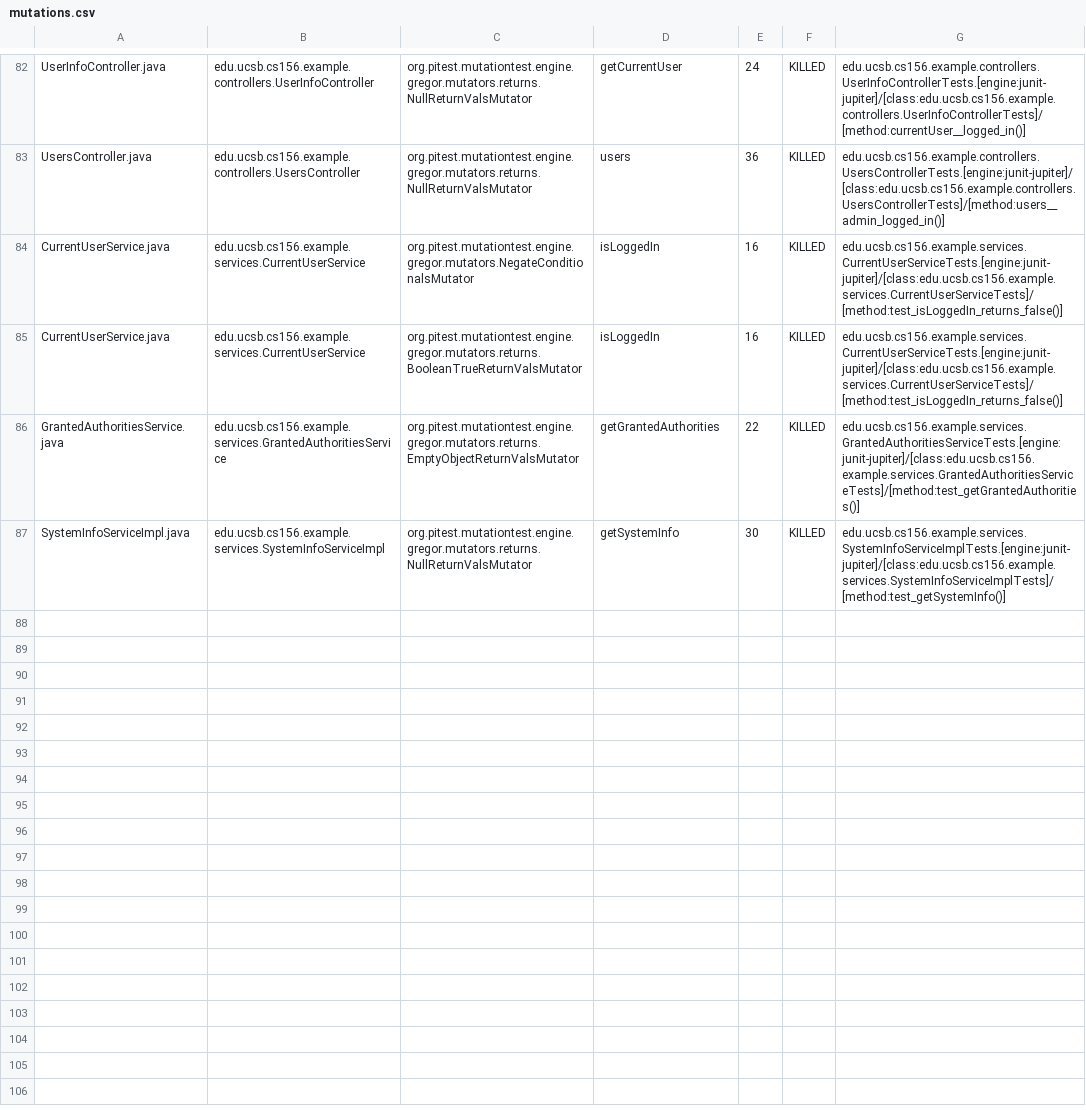
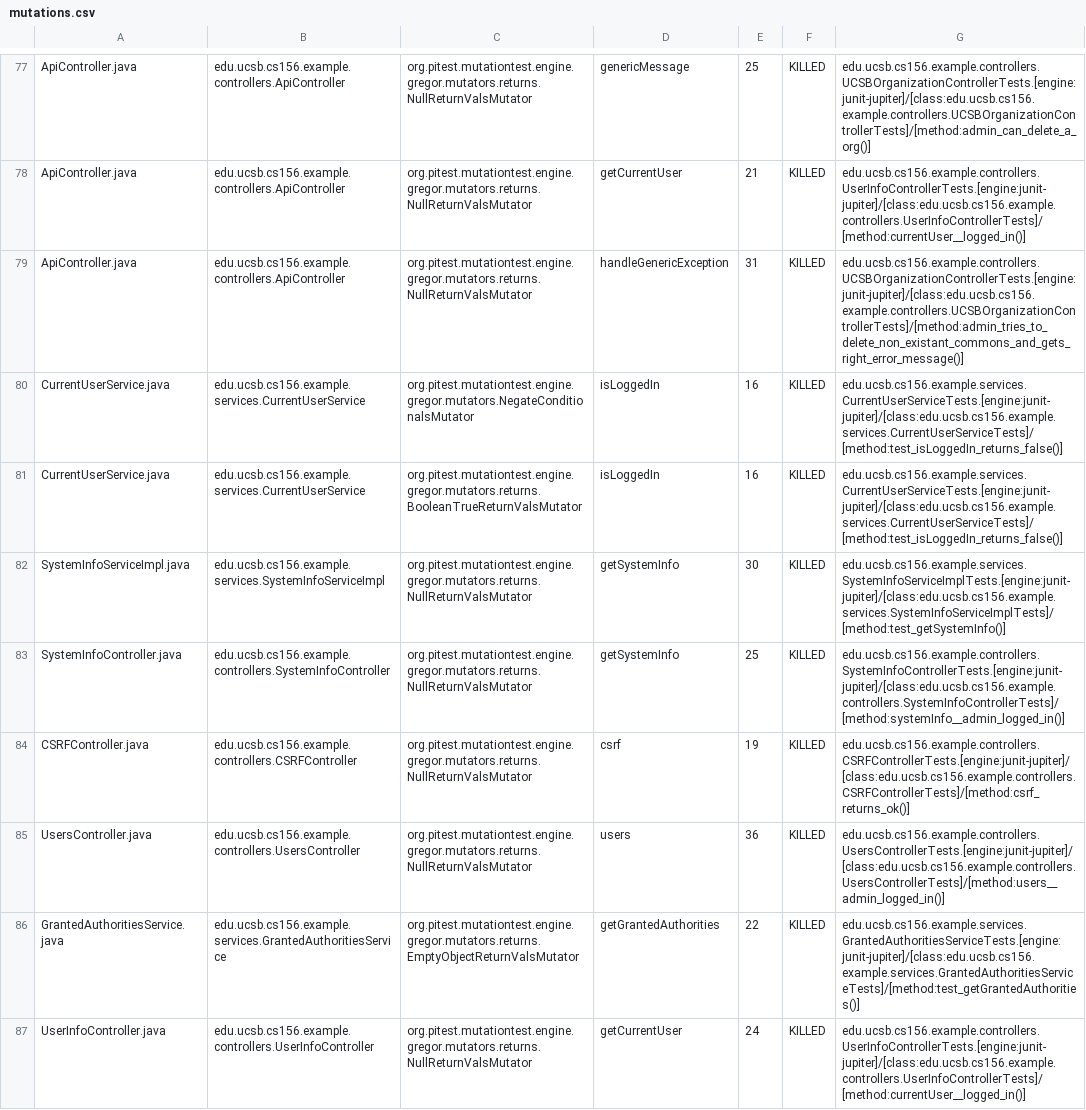
Before and after one commit to ucsb-cs156-s24/team02-s24-5pm-5, a CSV file: prs/45/pitest/mutations.csv, drawn as a sheet; only a part is shown, gaps mark what is left out; addresses are those after the commit; the diff covers the shown part only; the diff names each change by its address in the sheet, - before the commit and + after, or states it on an @@ line.

Commit message:
Deploying to gh-pages from @ ucsb-cs156-s24/team02-s24-5pm-5@bd88912c9a0bf8d53b3b1e96ddaad1628cae6dc9 🚀

```diff
--- a/prs/45/pitest/mutations.csv
+++ b/prs/45/pitest/mutations.csv
-A77: UserInfoController.java
+A77: ApiController.java
-B77: edu.ucsb.cs156.example.controllers.UserInfoController
+B77: edu.ucsb.cs156.example.controllers.ApiController
-D77: getCurrentUser
+D77: genericMessage
-E77: 24
+E77: 25
-G77: edu.ucsb.cs156.example.controllers.UserInfoControllerTests.[engine:junit-jupiter]/[class:edu.ucsb.cs156.example.controllers.UserInfoControllerTests]/[method:currentUser__logged_in()]
+G77: edu.ucsb.cs156.example.controllers.UCSBOrganizationControllerTests.[engine:junit-jupiter]/[class:edu.ucsb.cs156.example.controllers.UCSBOrganizationControllerTests]/[method:admin_can_delete_a_org()]
@@ row 2 moved to row 78: ApiController.java @@
-A79: UsersController.java
+A79: ApiController.java
-B79: edu.ucsb.cs156.example.controllers.UsersController
+B79: edu.ucsb.cs156.example.controllers.ApiController
-D79: users
+D79: handleGenericException
-E79: 36
+E79: 31
-G79: edu.ucsb.cs156.example.controllers.UsersControllerTests.[engine:junit-jupiter]/[class:edu.ucsb.cs156.example.controllers.UsersControllerTests]/[method:users__admin_logged_in()]
+G79: edu.ucsb.cs156.example.controllers.UCSBOrganizationControllerTests.[engine:junit-jupiter]/[class:edu.ucsb.cs156.example.controllers.UCSBOrganizationControllerTests]/[method:admin_tries_to_delete_non_existant_commons_and_gets_right_error_message()]
@@ row 87 moved to row 82: SystemInfoServiceImpl.java @@
@@ row 12 moved to row 83: SystemInfoController.java @@
@@ row 11 moved to row 84: CSRFController.java @@
+row 85: UsersController.java | edu.ucsb.cs156.example.controllers.UsersController | org.pitest.mutationtest.engine.gregor.mutators.returns.NullReturnValsMutator | users | 36 | KILLED | edu.ucsb.cs156.example.controllers.UsersControllerTests.[engine:junit-jupiter]/[class:edu.ucsb.cs156.example.controllers.UsersControllerTests]/[method:users__admin_logged_in()]
+row 87: UserInfoController.java | edu.ucsb.cs156.example.controllers.UserInfoController | org.pitest.mutationtest.engine.gregor.mutators.returns.NullReturnValsMutator | getCurrentUser | 24 | KILLED | edu.ucsb.cs156.example.controllers.UserInfoControllerTests.[engine:junit-jupiter]/[class:edu.ucsb.cs156.example.controllers.UserInfoControllerTests]/[method:currentUser__logged_in()]
```
Also changed, not shown: 2 removed rows and 37 moved rows elsewhere in this file, 14 other files.
